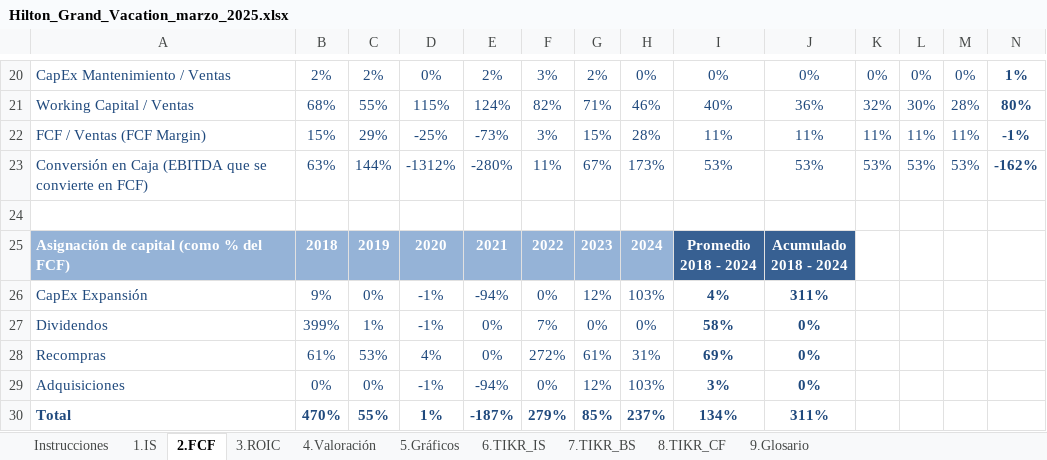
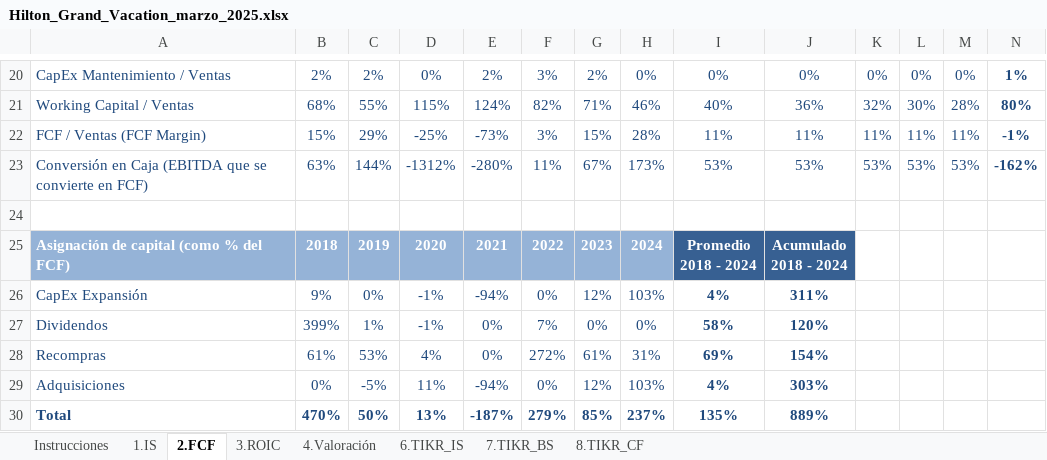
Before and after one commit to Invierno89/Company_Valuation, an Excel workbook: Visualization_Examples/Hilton_Grand_Vacation_marzo_2025.xlsx, sheet 2.FCF, drawn as a sheet; only a part is shown, gaps mark what is left out; values as stored, in another font and other column widths than the file's, no borders; the diff names each change by its address in the sheet, - before the commit and + after, or states it on an @@ line.

```diff
--- a/Visualization_Examples/Hilton_Grand_Vacation_marzo_2025.xlsx (sheet 2.FCF)
+++ b/Visualization_Examples/Hilton_Grand_Vacation_marzo_2025.xlsx (sheet 2.FCF)
-sheet tab: 5.Gráficos
-sheet tab: 9.Glosario
-J27: 0%
+J27: 120%
-J28: 0%
+J28: 154%
-C29: 0%
+C29: -5%
-D29: -1%
+D29: 11%
-I29: 3%
+I29: 4%
-J29: 0%
+J29: 303%
-C30: 55%
+C30: 50%
-D30: 1%
+D30: 13%
-I30: 134%
+I30: 135%
-J30: 311%
+J30: 889%
```
Also changed, not shown: formulas that keep their value, charts or pictures, Visualization_Examples/ASML_marzo_2025.xlsx.
